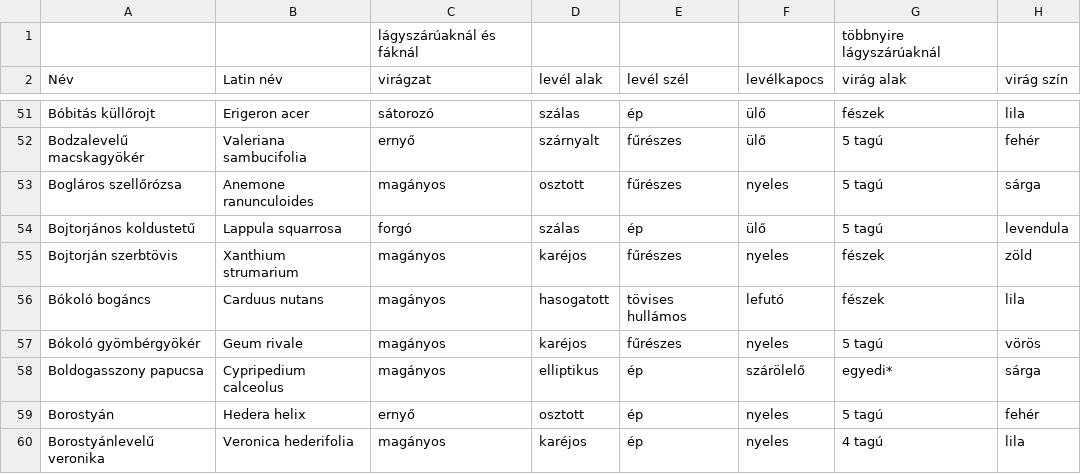
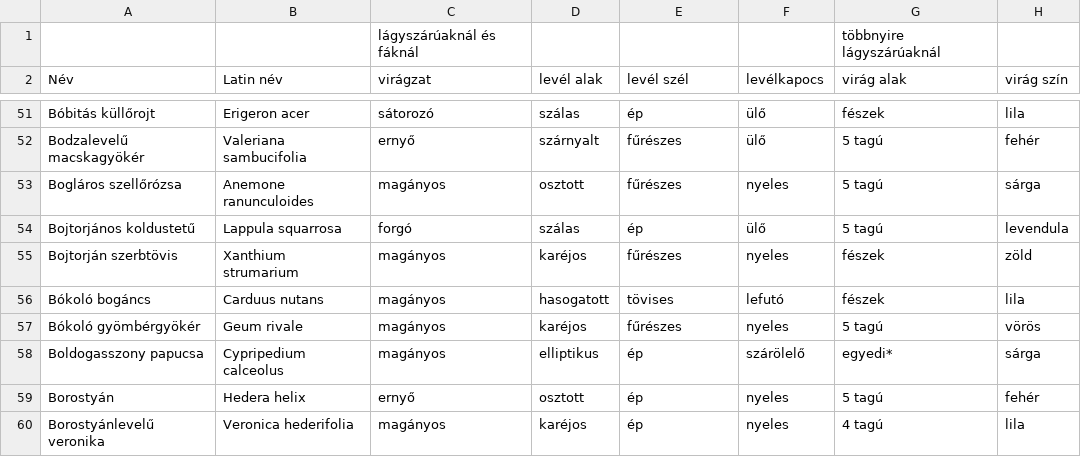
Before and after one commit to cszsm/fyto, a TSV file: utils/plants.tsv, drawn as a sheet; only a part is shown, gaps mark what is left out; the diff names each change by its address in the sheet, - before the commit and + after, or states it on an @@ line.

```diff
--- a/utils/plants.tsv
+++ b/utils/plants.tsv
-E56 (levél szél): tövises hullámos
+E56 (levél szél): tövises
```
Also changed, not shown: 5 other files.
